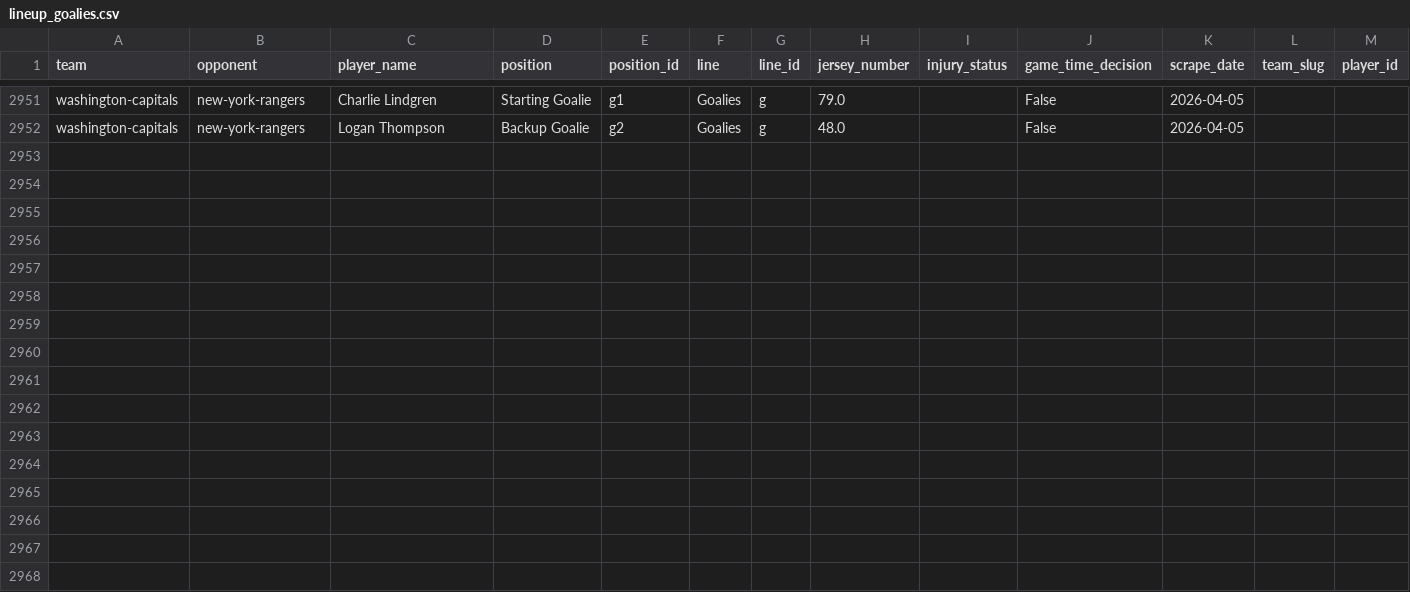
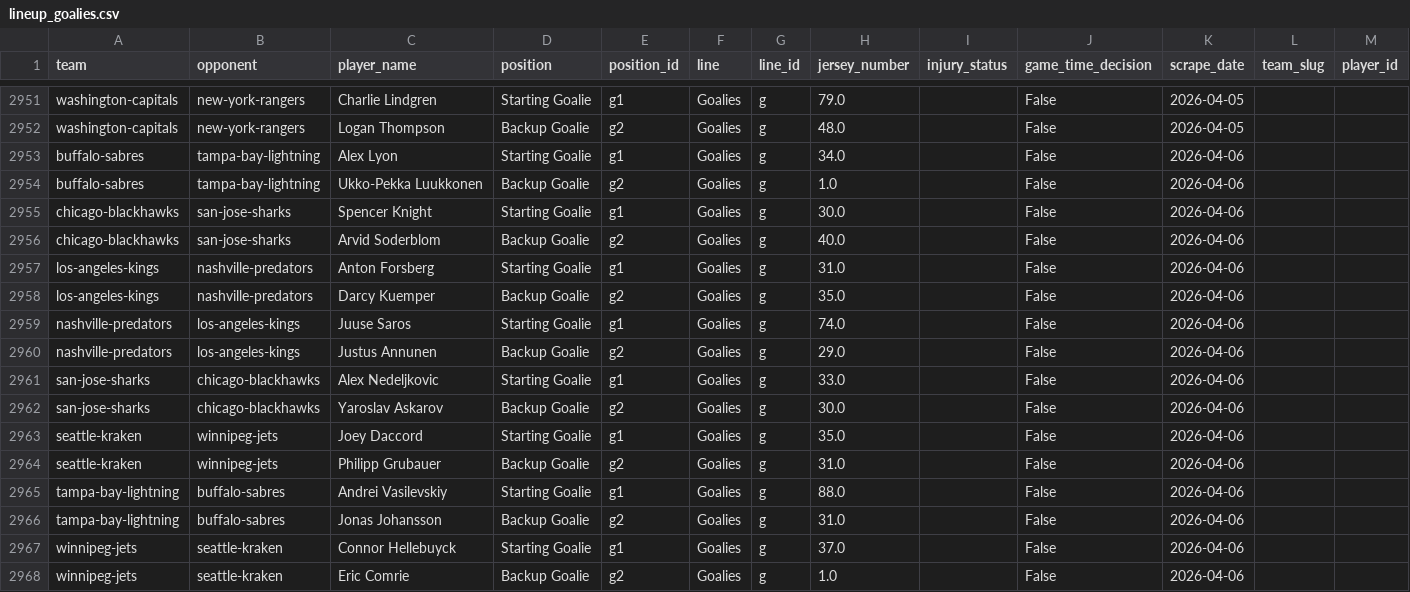
Before and after one commit to naustin1117/oddsAnalyzer, a CSV file: data/lineup_goalies.csv, drawn as a sheet; only a part is shown, gaps mark what is left out.

```diff
--- a/data/lineup_goalies.csv
+++ b/data/lineup_goalies.csv
@@ -2952 +2952,17 @@ washington-capitals,new-york-rangers,Charlie Lindgren,Starting Goalie,g1,Goalies
 washington-capitals,new-york-rangers,Logan Thompson,Backup Goalie,g2,Goalies,g,48.0,,False,2026-04-05,,
+buffalo-sabres,tampa-bay-lightning,Alex Lyon,Starting Goalie,g1,Goalies,g,34.0,,False,2026-04-06,,
+buffalo-sabres,tampa-bay-lightning,Ukko-Pekka Luukkonen,Backup Goalie,g2,Goalies,g,1.0,,False,2026-04-06,,
+chicago-blackhawks,san-jose-sharks,Spencer Knight,Starting Goalie,g1,Goalies,g,30.0,,False,2026-04-06,,
+chicago-blackhawks,san-jose-sharks,Arvid Soderblom,Backup Goalie,g2,Goalies,g,40.0,,False,2026-04-06,,
+los-angeles-kings,nashville-predators,Anton Forsberg,Starting Goalie,g1,Goalies,g,31.0,,False,2026-04-06,,
+los-angeles-kings,nashville-predators,Darcy Kuemper,Backup Goalie,g2,Goalies,g,35.0,,False,2026-04-06,,
+nashville-predators,los-angeles-kings,Juuse Saros,Starting Goalie,g1,Goalies,g,74.0,,False,2026-04-06,,
+nashville-predators,los-angeles-kings,Justus Annunen,Backup Goalie,g2,Goalies,g,29.0,,False,2026-04-06,,
+san-jose-sharks,chicago-blackhawks,Alex Nedeljkovic,Starting Goalie,g1,Goalies,g,33.0,,False,2026-04-06,,
+san-jose-sharks,chicago-blackhawks,Yaroslav Askarov,Backup Goalie,g2,Goalies,g,30.0,,False,2026-04-06,,
+seattle-kraken,winnipeg-jets,Joey Daccord,Starting Goalie,g1,Goalies,g,35.0,,False,2026-04-06,,
+seattle-kraken,winnipeg-jets,Philipp Grubauer,Backup Goalie,g2,Goalies,g,31.0,,False,2026-04-06,,
+tampa-bay-lightning,buffalo-sabres,Andrei Vasilevskiy,Starting Goalie,g1,Goalies,g,88.0,,False,2026-04-06,,
+tampa-bay-lightning,buffalo-sabres,Jonas Johansson,Backup Goalie,g2,Goalies,g,31.0,,False,2026-04-06,,
+winnipeg-jets,seattle-kraken,Connor Hellebuyck,Starting Goalie,g1,Goalies,g,37.0,,False,2026-04-06,,
+winnipeg-jets,seattle-kraken,Eric Comrie,Backup Goalie,g2,Goalies,g,1.0,,False,2026-04-06,,
```
Also changed, not shown: data/lineup_injuries.csv, 1 other file.
